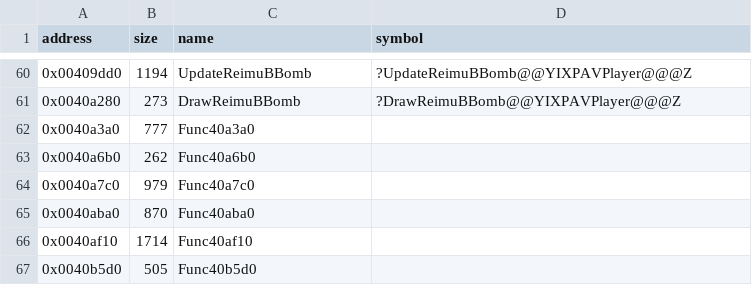
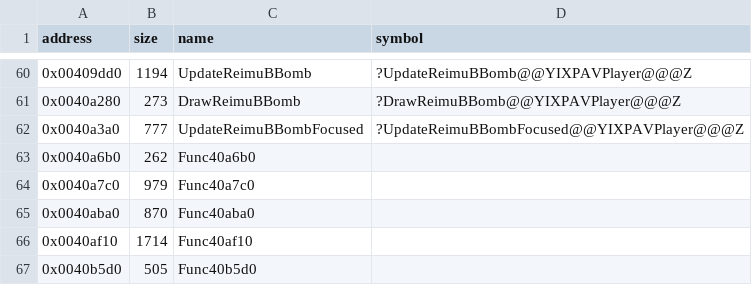
Before and after one commit to Cirno-Labs/th07, a CSV file: config/symbols.csv, drawn as a sheet; only a part is shown, gaps mark what is left out.

Commit message:
Decompile UpdateReimuBBombFocused (0x40a3a0)
Not in th06. Reimu B's focused bomb, a barrier of three sprites
around PlayerBomb::startPos, built like UpdateReimuBBomb.

```diff
--- a/config/symbols.csv
+++ b/config/symbols.csv
@@ -61,3 +61,3 @@ address,size,name,symbol
 0x0040a280,273,DrawReimuBBomb,?DrawReimuBBomb@@YIXPAVPlayer@@@Z
-0x0040a3a0,777,Func40a3a0,
+0x0040a3a0,777,UpdateReimuBBombFocused,?UpdateReimuBBombFocused@@YIXPAVPlayer@@@Z
 0x0040a6b0,262,Func40a6b0,
```
Also changed, not shown: 3 other files.
